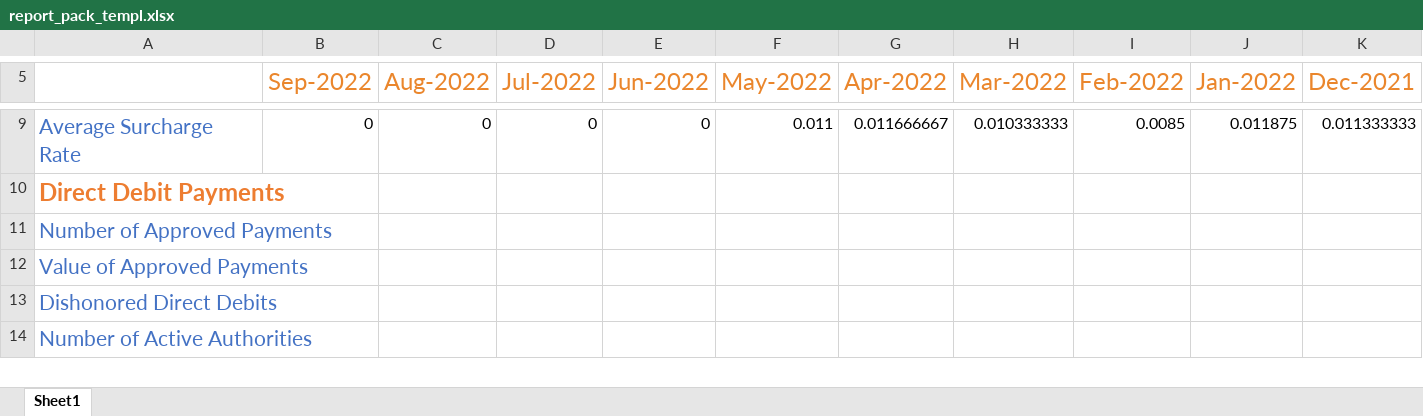
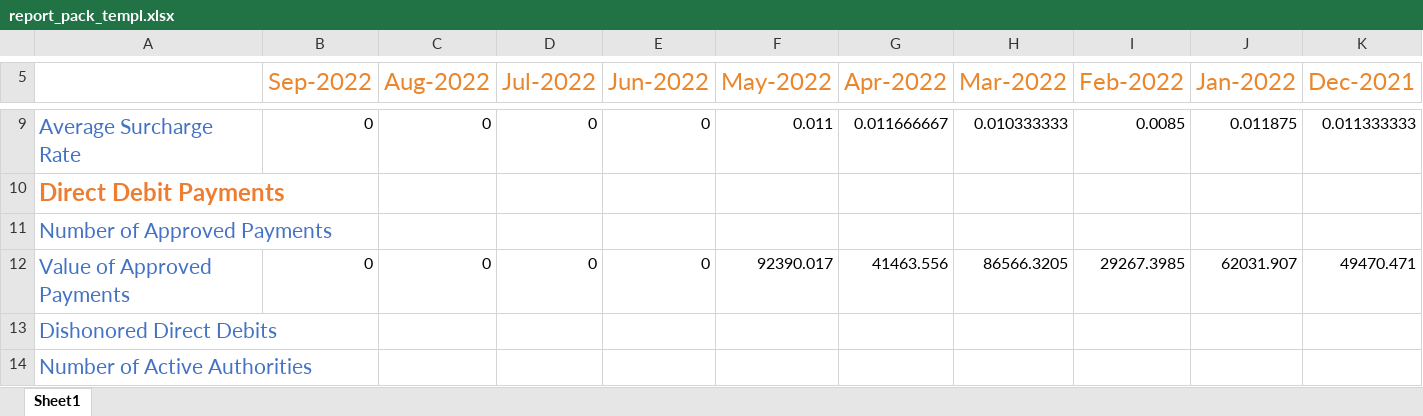
Before and after one commit to glennythechamp/projectb, an Excel workbook: Report Pack/report_pack_templ.xlsx, sheet Sheet1, drawn as a sheet; only a part is shown, gaps mark what is left out; values as stored, in another font and other column widths than the file's, no borders; charts and pictures not drawn; the diff covers the shown part only; the diff names each change by its address in the sheet, - before the commit and + after, or states it on an @@ line.

Commit message:
Calculation & Write of Approved Direct Debit Payment Values Complete

```diff
--- a/Report Pack/report_pack_templ.xlsx (sheet Sheet1)
+++ b/Report Pack/report_pack_templ.xlsx (sheet Sheet1)
-B12 (Sep-2022): (empty)
+B12 (Sep-2022): 0
-C12 (Aug-2022): (empty)
+C12 (Aug-2022): 0
-D12 (Jul-2022): (empty)
+D12 (Jul-2022): 0
-E12 (Jun-2022): (empty)
+E12 (Jun-2022): 0
-F12 (May-2022): (empty)
+F12 (May-2022): 92390.017
-G12 (Apr-2022): (empty)
+G12 (Apr-2022): 41463.556
-H12 (Mar-2022): (empty)
+H12 (Mar-2022): 86566.3205
-I12 (Feb-2022): (empty)
+I12 (Feb-2022): 29267.3985
-J12 (Jan-2022): (empty)
+J12 (Jan-2022): 62031.907
-K12 (Dec-2021): (empty)
+K12 (Dec-2021): 49470.471
```
Also changed, not shown: 3 edited cells elsewhere in this sheet, 3 other files.
